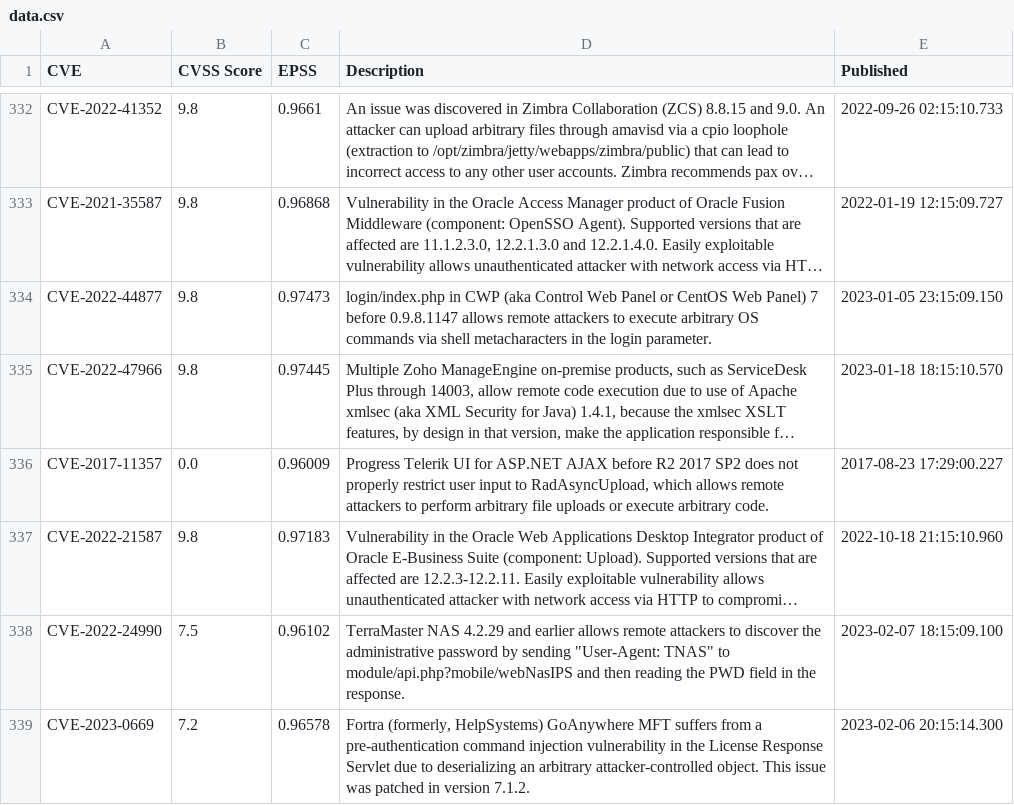
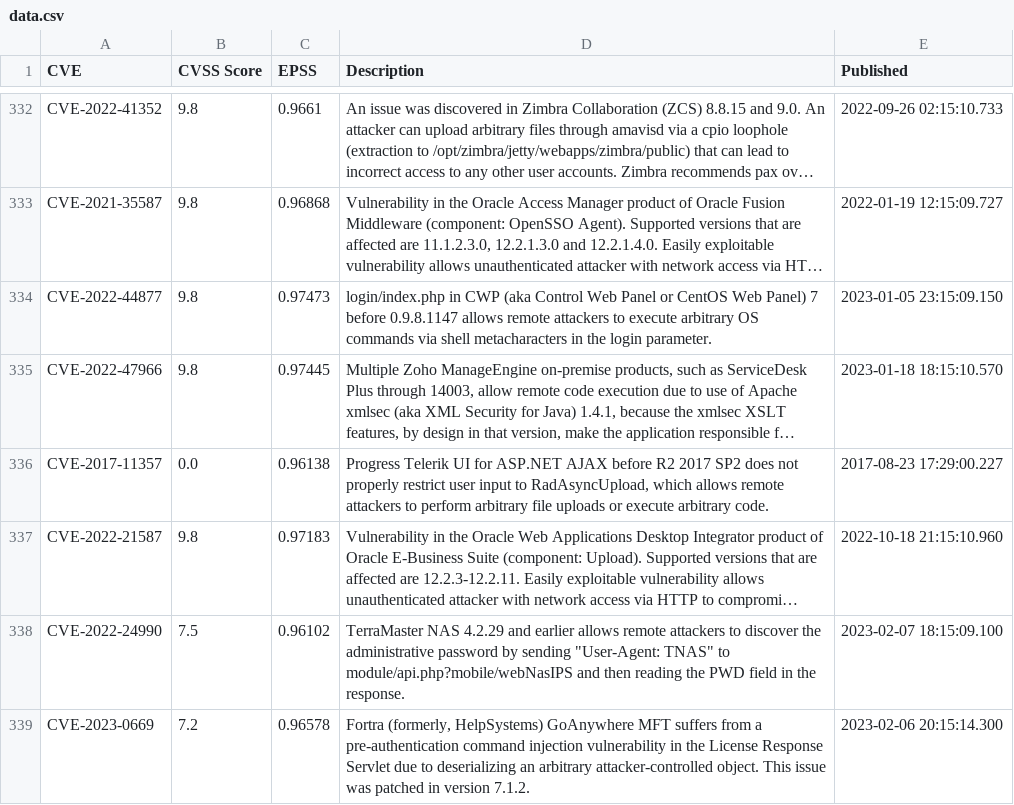
Before and after one commit to jgamblin/patchthisapp, a CSV file: data/data.csv, drawn as a sheet; only a part is shown, gaps mark what is left out; long unchanged cells end in …; the diff covers the shown part only; the diff names each change by its address in the sheet, - before the commit and + after, or states it on an @@ line.

```diff
--- a/data/data.csv
+++ b/data/data.csv
-C336 (EPSS): 0.96009
+C336 (EPSS): 0.96138
```
Also changed, not shown: 1 added row, 1 removed row and 23 edited cells elsewhere in this file, 1 other file.
